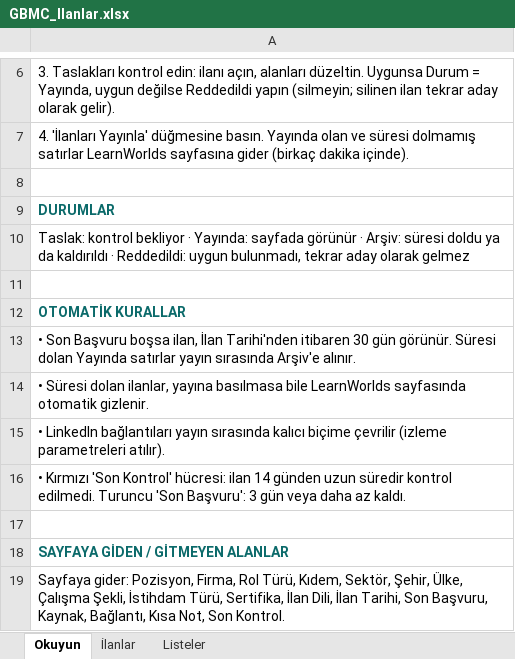
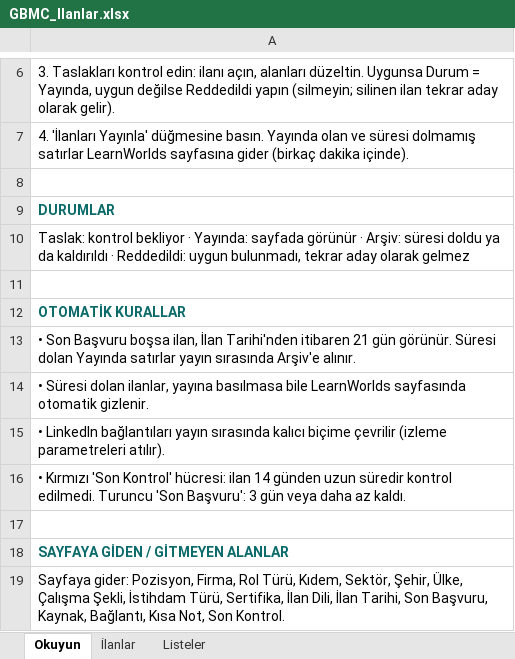
Before and after one commit to Murat-GBMC/library-tr, an Excel workbook: excel/GBMC_Ilanlar.xlsx, sheet Okuyun, drawn as a sheet; only a part is shown, gaps mark what is left out; values as stored, in another font and other column widths than the file's, no borders; the diff names each change by its address in the sheet, - before the commit and + after, or states it on an @@ line.

```diff
--- a/excel/GBMC_Ilanlar.xlsx (sheet Okuyun)
+++ b/excel/GBMC_Ilanlar.xlsx (sheet Okuyun)
-A13: …Tarihi'nden itibaren 30 gün görünür.…
+A13: …Tarihi'nden itibaren 21 gün görünür.…
```
Also changed, not shown: 3 other files.
